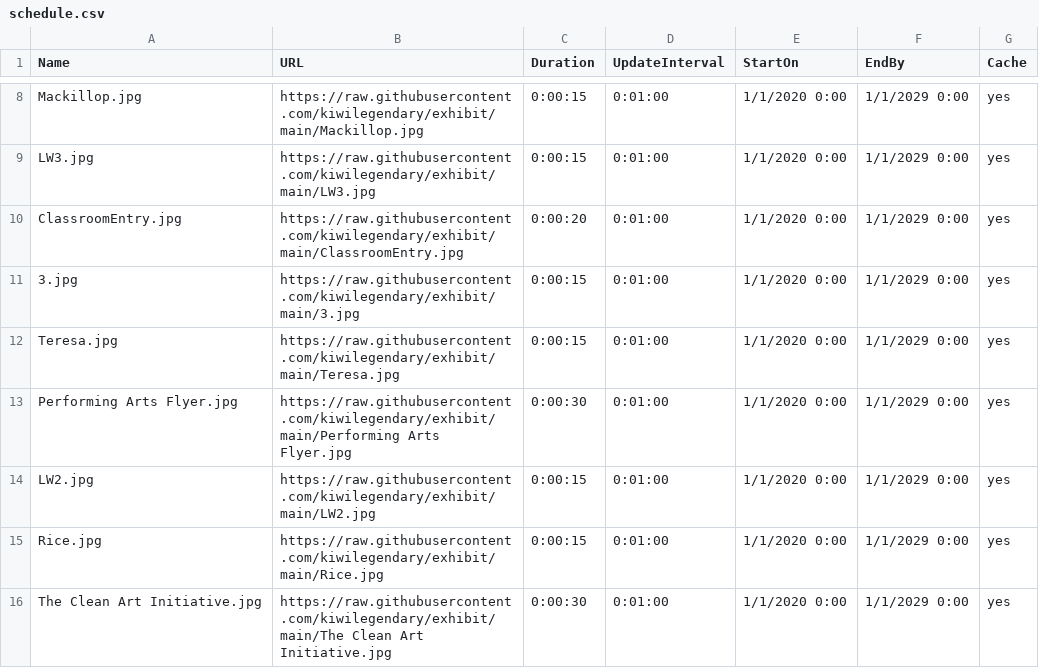
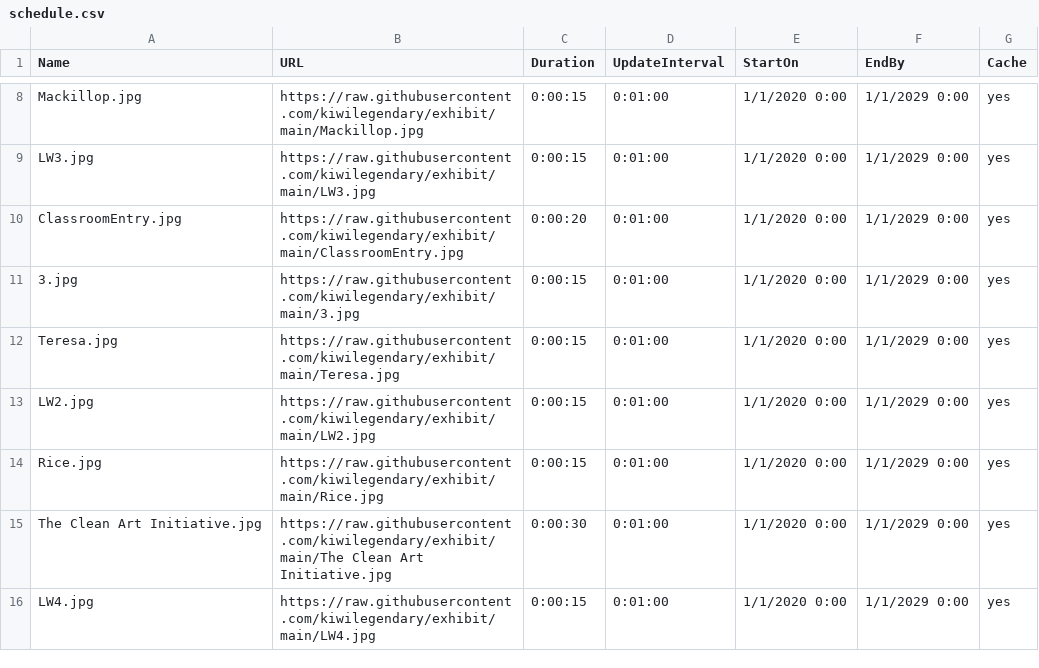
Before and after one commit to kiwilegendary/exhibit, a CSV file: schedule.csv, drawn as a sheet; only a part is shown, gaps mark what is left out; the shorter side is filled out with more unchanged rows; the diff names each change by its address in the sheet, - before the commit and + after, or states it on an @@ line.

Commit message:
Update schedule.csv
Removed outdated Performing Arts flyer

```diff
--- a/schedule.csv
+++ b/schedule.csv
-row 13: Performing Arts Flyer.jpg | https://raw.githubusercontent.com/kiwilegendary/exhibit/main/Performing Arts Flyer.jpg | 0:00:30 | 0:01:00 | 1/1/2020 0:00 | 1/1/2029 0:00 | yes
```
